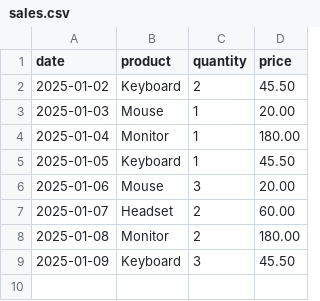
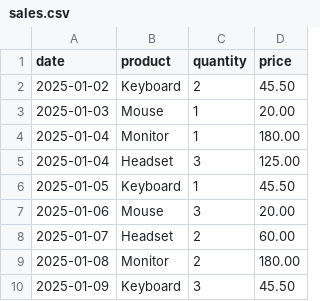
Before and after one commit to ericksuper8000-source/python-data-analyzer, a CSV file: data/sales.csv, drawn as a sheet; the diff names each change by its address in the sheet, - before the commit and + after, or states it on an @@ line.

```diff
--- a/data/sales.csv
+++ b/data/sales.csv
+row 5: 2025-01-04 | Headset | 3 | 125.00
```
Also changed, not shown: 1 other file.
